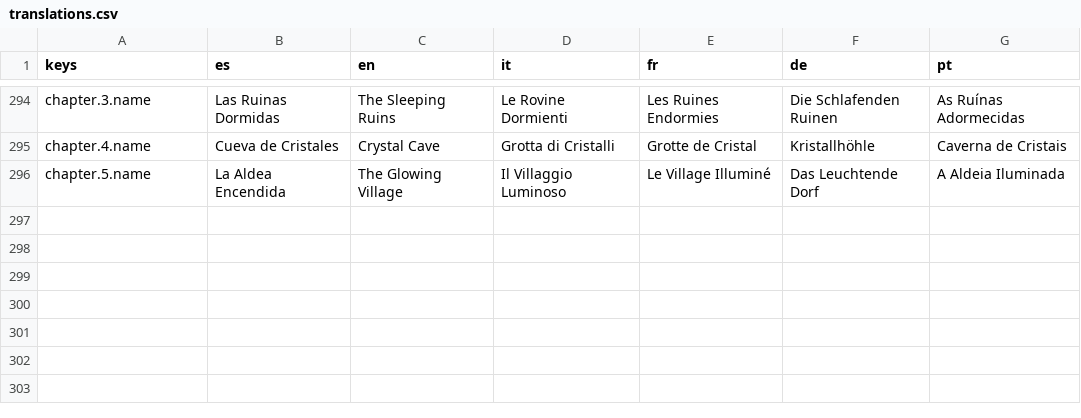
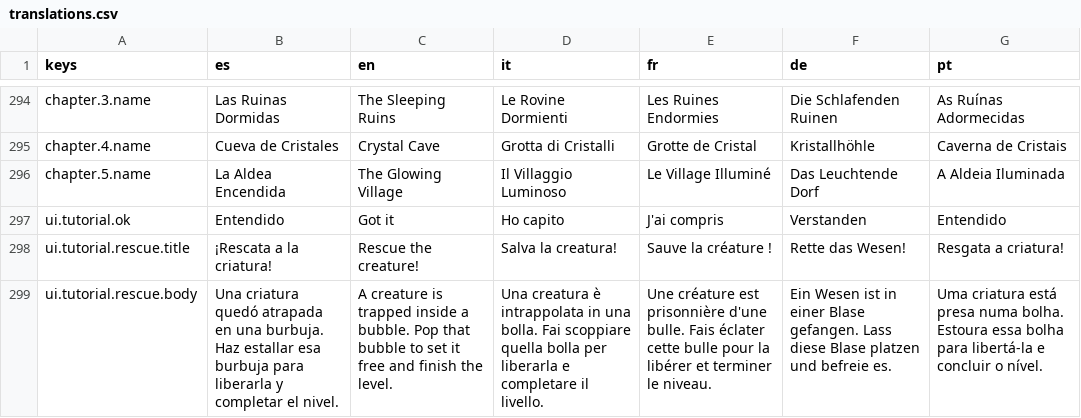
Before and after one commit to dahored/myappcube-game-bubble-shooter, a CSV file: coralia/Assets/Resources/translations.csv, drawn as a sheet; only a part is shown, gaps mark what is left out; the diff names each change by its address in the sheet, - before the commit and + after, or states it on an @@ line.

```diff
--- a/coralia/Assets/Resources/translations.csv
+++ b/coralia/Assets/Resources/translations.csv
+row 297: ui.tutorial.ok | Entendido | Got it | Ho capito | J'ai compris | Verstanden | Entendido
+row 298: ui.tutorial.rescue.title | ¡Rescata a la criatura! | Rescue the creature! | Salva la creatura! | Sauve la créature ! | Rette das Wesen! | Resgata a criatura!
+row 299: ui.tutorial.rescue.body | Una criatura quedó atrapada en una burbuja. Haz estallar esa burbuja para liberarla y completar el nivel. | A creature is trapped inside a bubble. Pop that bubble to set it free and finish the level. | Una creatura è intrappolata in una bolla. Fai scoppiare quella bolla per liberarla e completare il livello. | Une créature est prisonnière d'une bulle. Fais éclater cette bulle pour la libérer et terminer le niveau. | Ein Wesen ist in einer Blase gefangen. Lass diese Blase platzen und befreie es. | Uma criatura está presa numa bolha. Estoura essa bolha para libertá-la e concluir o nível.
```
Also changed, not shown: 3 other files.
